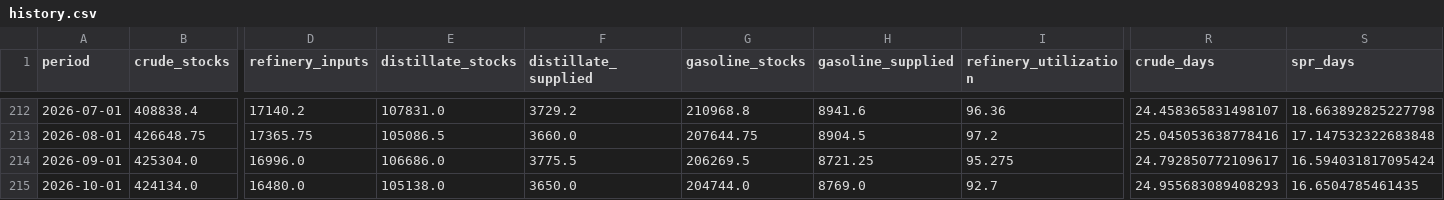
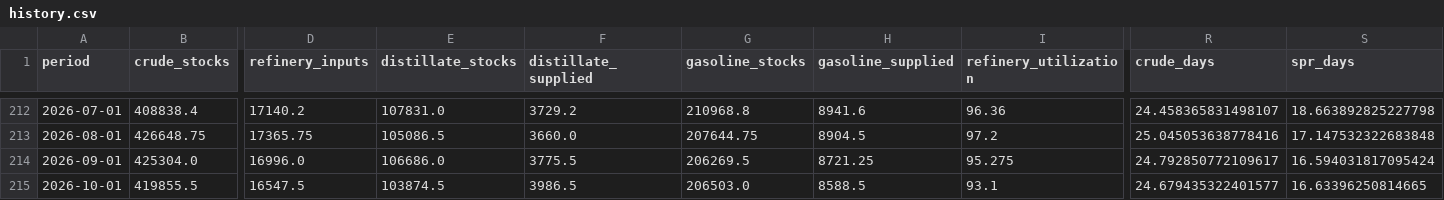
Before and after one commit to battinsights/EnergyCushionIndex, a CSV file: data/history.csv, drawn as a sheet; only a part is shown, gaps mark what is left out; the diff covers the shown part only; the diff names each change by its address in the sheet, - before the commit and + after, or states it on an @@ line.

```diff
--- a/data/history.csv
+++ b/data/history.csv
-B215 (crude_stocks): 424134.0
+B215 (crude_stocks): 419855.5
-D215 (refinery_inputs): 16480.0
+D215 (refinery_inputs): 16547.5
-E215 (distillate_stocks): 105138.0
+E215 (distillate_stocks): 103874.5
-F215 (distillate_supplied): 3650.0
+F215 (distillate_supplied): 3986.5
-G215 (gasoline_stocks): 204744.0
+G215 (gasoline_stocks): 206503.0
-H215 (gasoline_supplied): 8769.0
+H215 (gasoline_supplied): 8588.5
-I215 (refinery_utilization): 92.7
+I215 (refinery_utilization): 93.1
-R215 (crude_days): 24.955683089408293
+R215 (crude_days): 24.679435322401577
-S215 (spr_days): 16.6504785461435
+S215 (spr_days): 16.63396250814665
```
Also changed, not shown: 14 edited cells elsewhere in this file, 1 other file.
